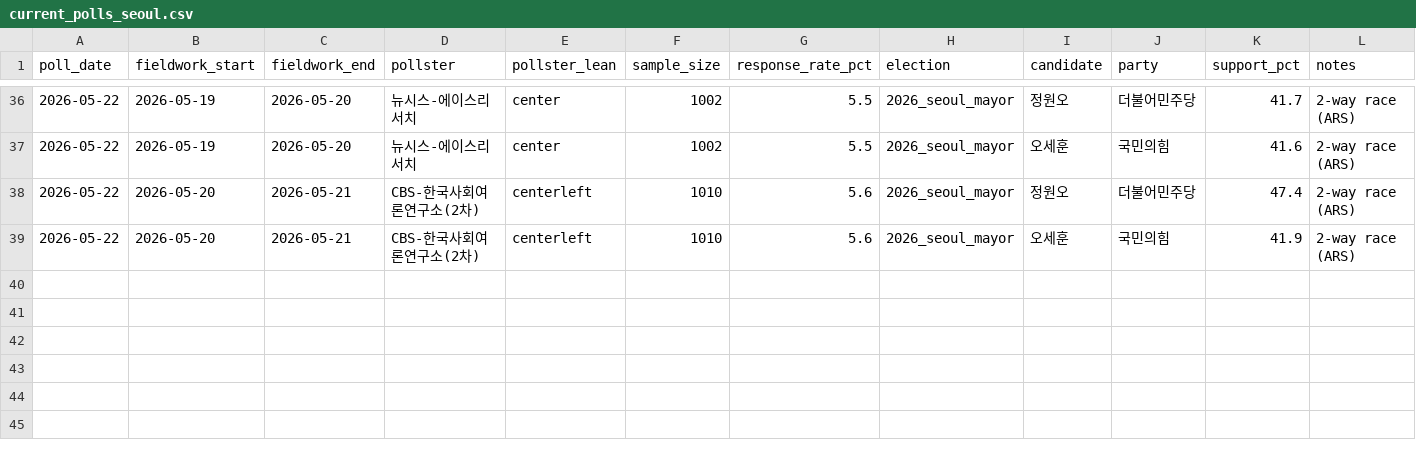
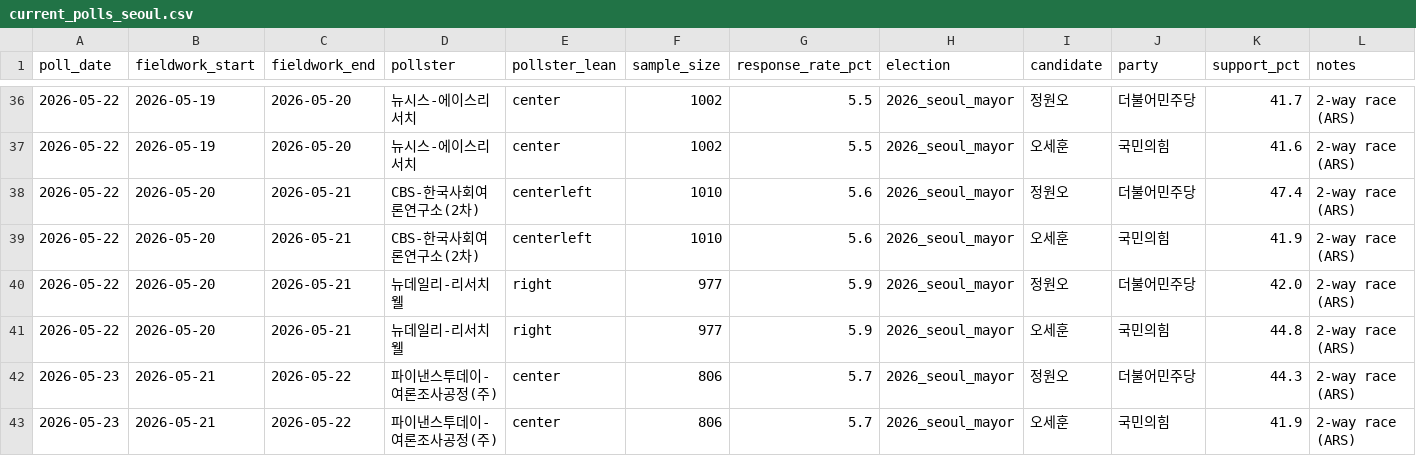
Before and after one commit to andy44812-arch/ppuku, a CSV file: data/raw/seoul/current_polls_seoul.csv, drawn as a sheet; only a part is shown, gaps mark what is left out.

```diff
--- a/data/raw/seoul/current_polls_seoul.csv
+++ b/data/raw/seoul/current_polls_seoul.csv
@@ -39 +39,5 @@ poll_date,fieldwork_start,fieldwork_end,pollster,pollster_lean,sample_size,respo
 2026-05-22,2026-05-20,2026-05-21,CBS-한국사회여론연구소(2차),centerleft,1010,5.6,2026_seoul_mayor,오세훈,국민의힘,41.9,2-way race (ARS)
+2026-05-22,2026-05-20,2026-05-21,뉴데일리-리서치웰,right,977,5.9,2026_seoul_mayor,정원오,더불어민주당,42.0,2-way race (ARS)
+2026-05-22,2026-05-20,2026-05-21,뉴데일리-리서치웰,right,977,5.9,2026_seoul_mayor,오세훈,국민의힘,44.8,2-way race (ARS)
+2026-05-23,2026-05-21,2026-05-22,파이낸스투데이-여론조사공정(주),center,806,5.7,2026_seoul_mayor,정원오,더불어민주당,44.3,2-way race (ARS)
+2026-05-23,2026-05-21,2026-05-22,파이낸스투데이-여론조사공정(주),center,806,5.7,2026_seoul_mayor,오세훈,국민의힘,41.9,2-way race (ARS)
```
Also changed, not shown: data/raw/busan/current_polls_busan.csv.
